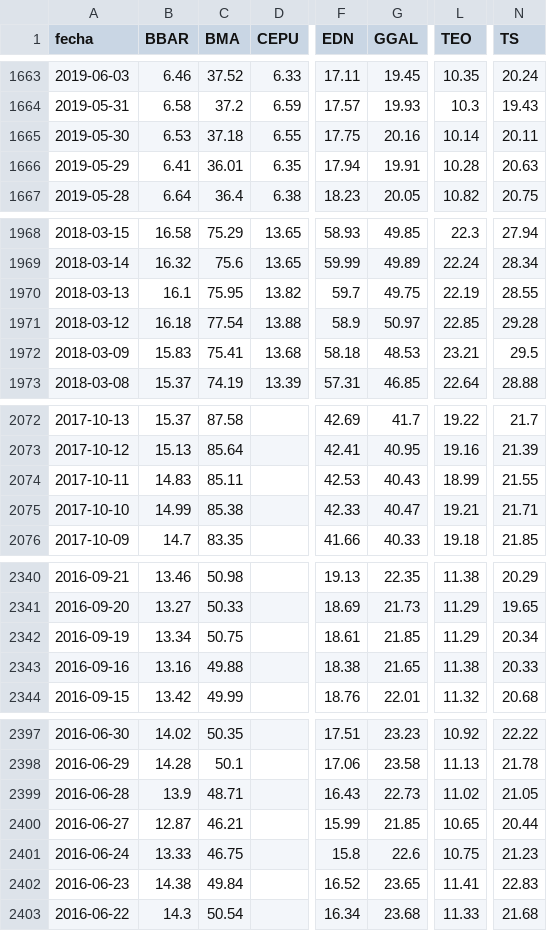
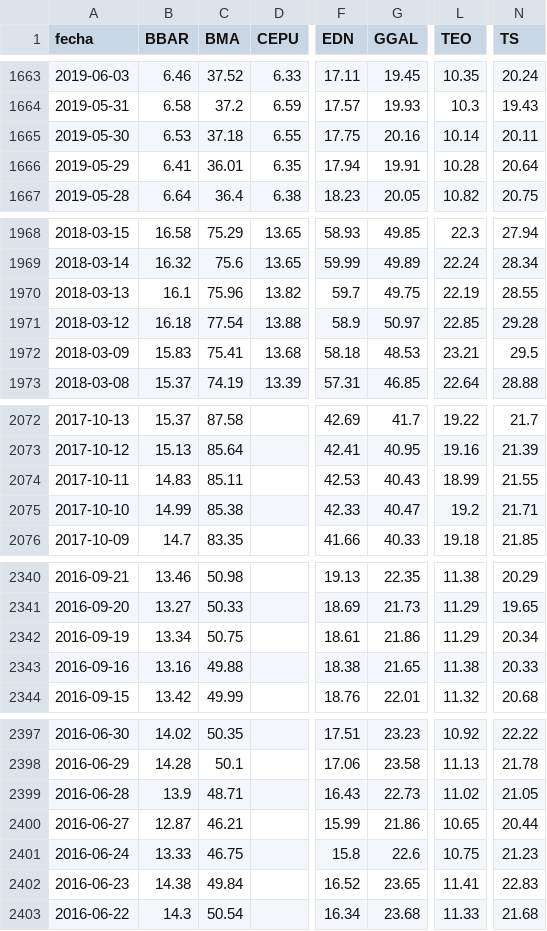
Before and after one commit to jesusrobles824/base-de-datos, a CSV file: Precios_ADRs.csv, drawn as a sheet; only a part is shown, gaps mark what is left out; the diff covers the shown part only; the diff names each change by its address in the sheet, - before the commit and + after, or states it on an @@ line.

```diff
--- a/Precios_ADRs.csv
+++ b/Precios_ADRs.csv
-N1666 (TS): 20.63
+N1666 (TS): 20.64
-C1970 (BMA): 75.95
+C1970 (BMA): 75.96
-L2075 (TEO): 19.21
+L2075 (TEO): 19.2
-G2342 (GGAL): 21.85
+G2342 (GGAL): 21.86
-G2400 (GGAL): 21.85
+G2400 (GGAL): 21.86
```
Also changed, not shown: 1 edited cell elsewhere in this file, ADRs_variacion_porcentual_diaria.csv.
